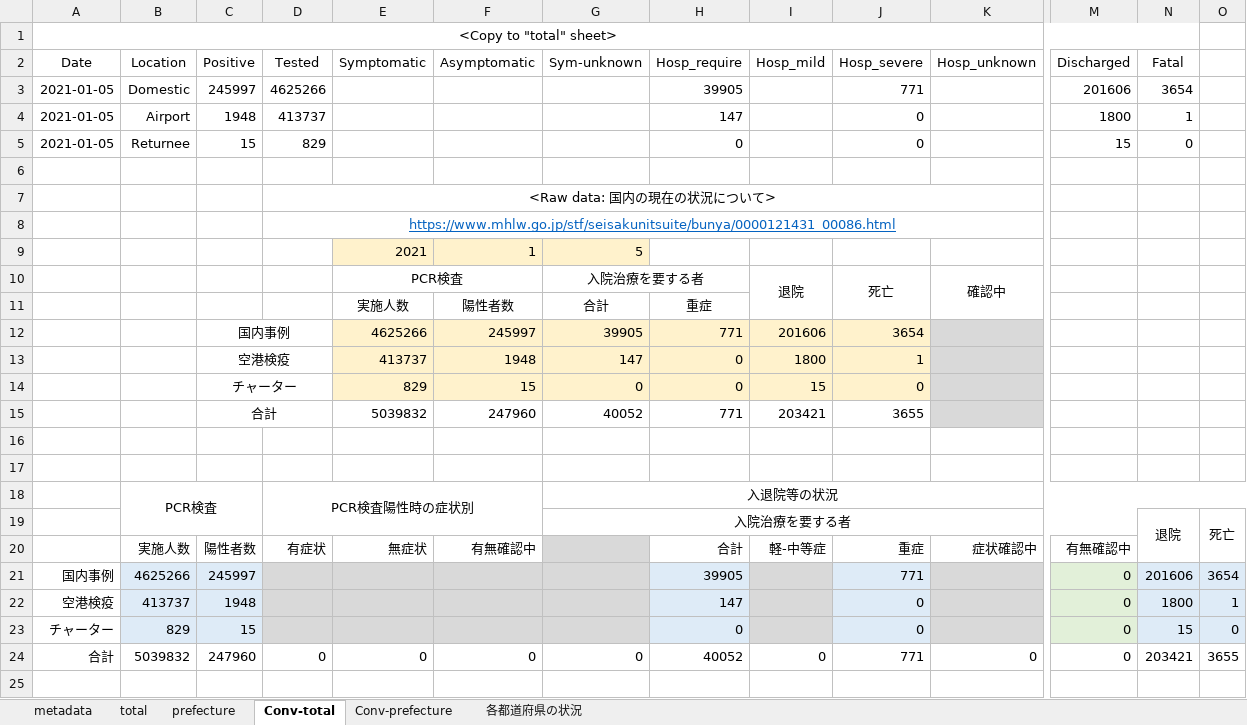
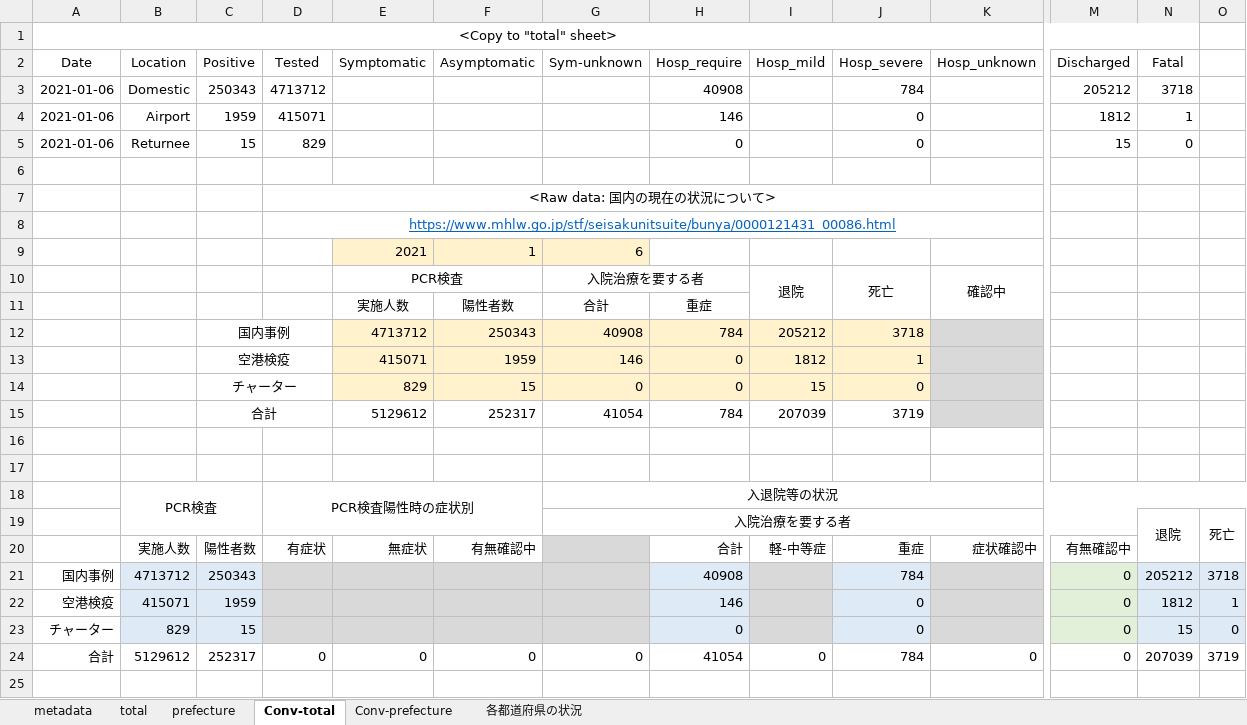
Before and after one commit to lisphilar/covid19-sir, an Excel workbook: data/japan/covid_jpn.xlsx, sheet Conv-total, drawn as a sheet; only a part is shown, gaps mark what is left out; values as stored, in another font and other column widths than the file's, no borders; removed rows and columns are numbered as before the commit, all else as after; rows hold the shown columns only; the diff names each change by its address in the sheet, - before the commit and + after, or states it on an @@ line.

```diff
--- a/data/japan/covid_jpn.xlsx (sheet Conv-total)
+++ b/data/japan/covid_jpn.xlsx (sheet Conv-total)
-row 3: 2021-01-05 | Domestic | 245997 | 4625266 |  |  |  | 39905 |  | 771 |  | 201606 | 3654
-row 4: 2021-01-05 | Airport | 1948 | 413737 |  |  |  | 147 |  | 0 |  | 1800 | 1
+row 3: 2021-01-06 | Domestic | 250343 | 4713712 |  |  |  | 40908 |  | 784 |  | 205212 | 3718
+row 4: 2021-01-06 | Airport | 1959 | 415071 |  |  |  | 146 |  | 0 |  | 1812 | 1
-A5 (Date): 2021-01-05
+A5 (Date): 2021-01-06
-G9 (Sym-unknown): 5
+G9 (Sym-unknown): 6
-row 12:  |  | 国内事例 |  | 4625266 | 245997 | 39905 | 771 | 201606 | 3654
-row 13:  |  | 空港検疫 |  | 413737 | 1948 | 147 | 0 | 1800 | 1
+row 12:  |  | 国内事例 |  | 4713712 | 250343 | 40908 | 784 | 205212 | 3718
+row 13:  |  | 空港検疫 |  | 415071 | 1959 | 146 | 0 | 1812 | 1
-row 15:  |  | 合計 |  | 5039832 | 247960 | 40052 | 771 | 203421 | 3655
+row 15:  |  | 合計 |  | 5129612 | 252317 | 41054 | 784 | 207039 | 3719
-row 21: 国内事例 | 4625266 | 245997 |  |  |  |  | 39905 |  | 771 |  | 0 | 201606 | 3654
+row 21: 国内事例 | 4713712 | 250343 |  |  |  |  | 40908 |  | 784 |  | 0 | 205212 | 3718
-B22 (Location): 413737
+B22 (Location): 415071
-C22 (Positive): 1948
+C22 (Positive): 1959
-H22 (Hosp_require): 147
+H22 (Hosp_require): 146
-N22 (Fatal): 1800
+N22 (Fatal): 1812
-B24 (Location): 5039832
+B24 (Location): 5129612
-C24 (Positive): 247960
+C24 (Positive): 252317
-H24 (Hosp_require): 40052
+H24 (Hosp_require): 41054
-J24 (Hosp_severe): 771
+J24 (Hosp_severe): 784
-N24 (Fatal): 203421
+N24 (Fatal): 207039
-O24: 3655
+O24: 3719
```
Also changed, not shown: sheet prefecture, sheet 各都道府県の状況, sheet Conv-prefecture, sheet total, 2 other files.
